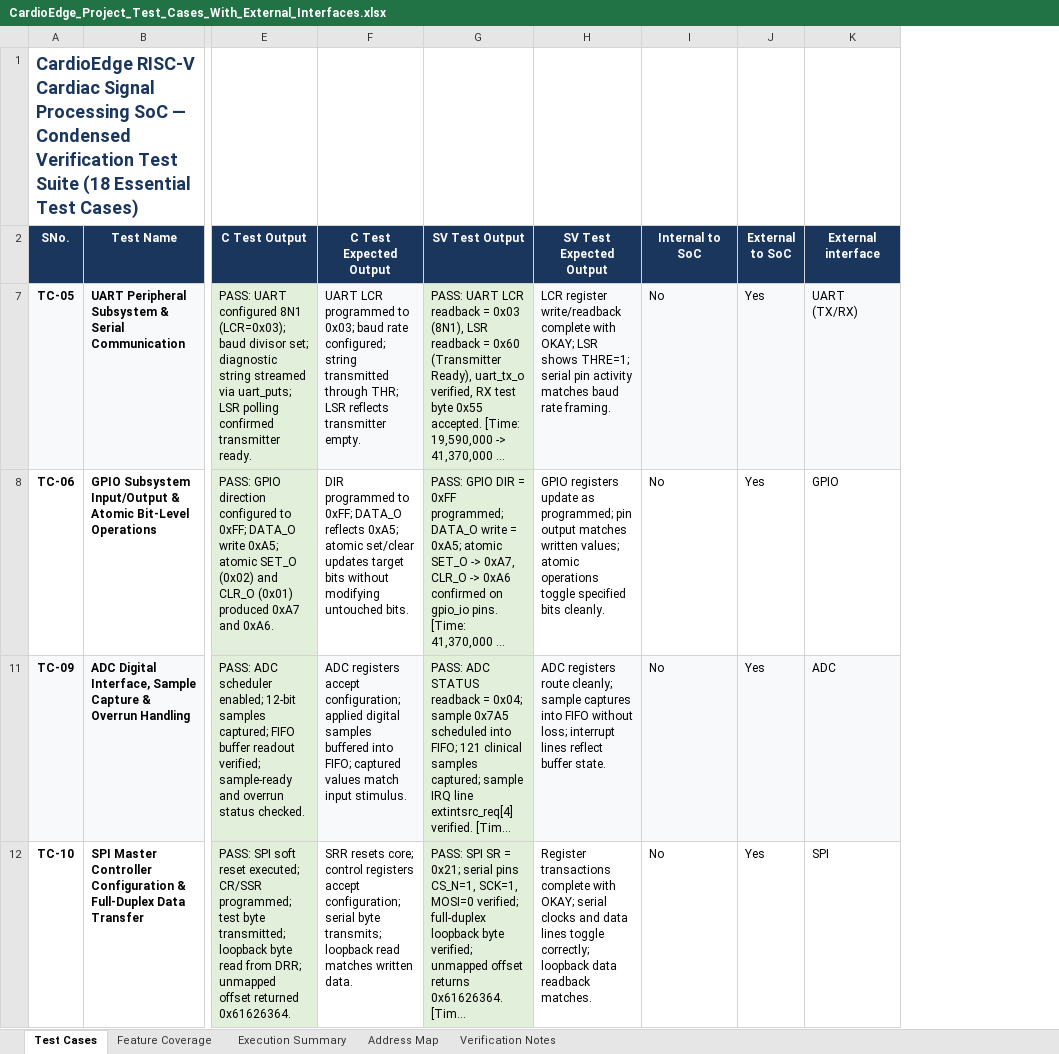
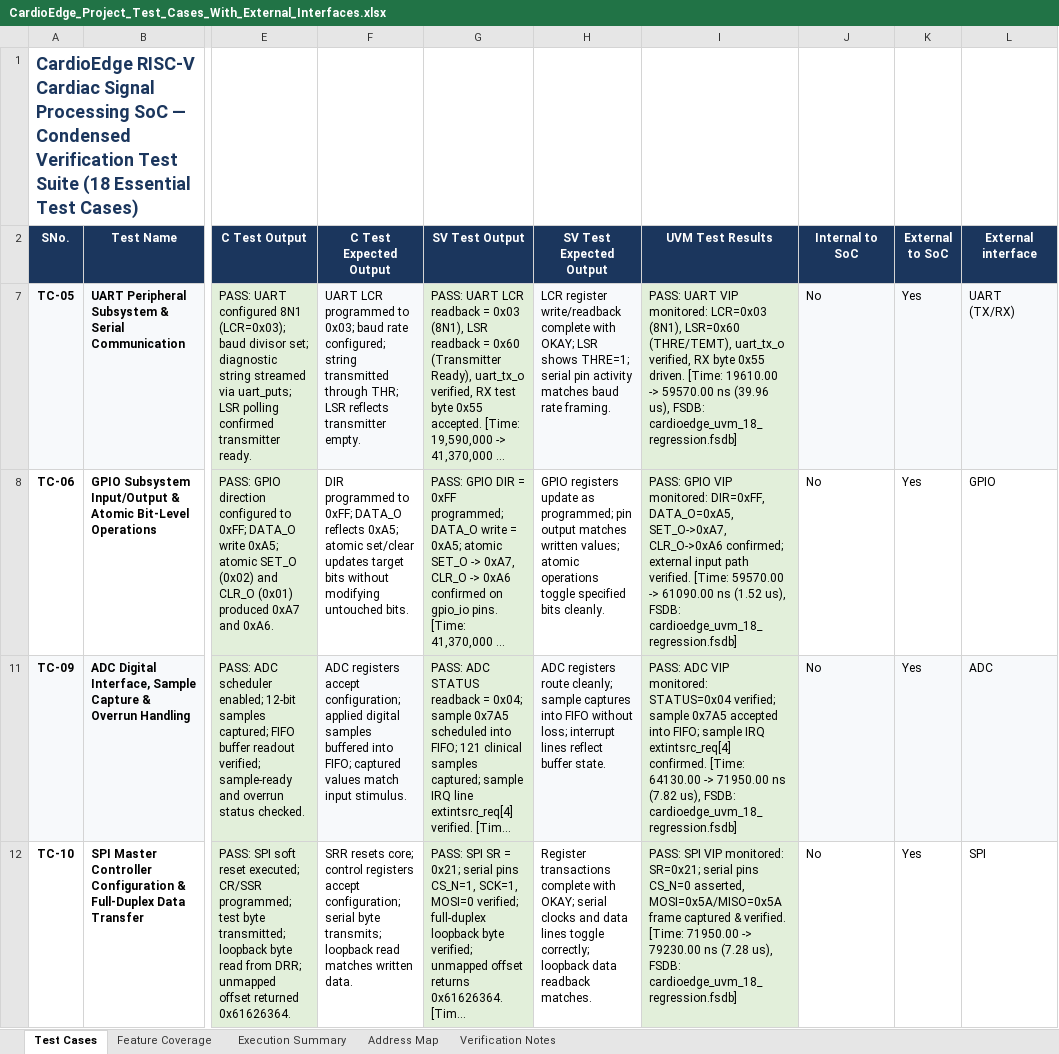
Before and after one commit to Yashwanth20050906/HONOURS_CBP_CARDIOEDGE, an Excel workbook: doc/CardioEdge_Project_Test_Cases_With_External_Interfaces.xlsx, sheet Test Cases, drawn as a sheet; only a part is shown, gaps mark what is left out; long unchanged cells end in …; values as stored, in another font and other column widths than the file's, no borders; charts and pictures not drawn; the diff names each change by its address in the sheet, - before the commit and + after, or states it on an @@ line.

```diff
--- a/doc/CardioEdge_Project_Test_Cases_With_External_Interfaces.xlsx (sheet Test Cases)
+++ b/doc/CardioEdge_Project_Test_Cases_With_External_Interfaces.xlsx (sheet Test Cases)
+column I (UVM Test Results), rows 7-12: PASS: UART VIP monitored: LCR=0x03 (8N1), LSR=0x60 (THRE/TEMT), uart_tx_o verified, RX byte 0x55 driven. [Time: 19610.00 -> 59570.00 ns (39.96 us), FSDB: cardioedge_uvm_18_regression.fsdb] | PASS: GPIO VIP monitored: DIR=0xFF, DATA_O=0xA5, SET_O->0xA7, CLR_O->0xA6 confirmed; external input path verified. [Time: 59570.00 -> 61090.00 ns (1.52 us), FSDB: cardioedge_uvm_18_regression.fsdb] | PASS: ADC VIP monitored: STATUS=0x04 verified; sample 0x7A5 accepted into FIFO; sample IRQ extintsrc_req[4] confirmed. [Time: 64130.00 -> 71950.00 ns (7.82 us), FSDB: cardioedge_uvm_18_regression.fsdb] | PASS: SPI VIP monitored: SR=0x21; serial pins CS_N=0 asserted, MOSI=0x5A/MISO=0x5A frame captured & verified. [Time: 71950.00 -> 79230.00 ns (7.28 us), FSDB: cardioedge_uvm_18_regression.fsdb]
```
Also changed, not shown: hidden cells, 1 other file.
